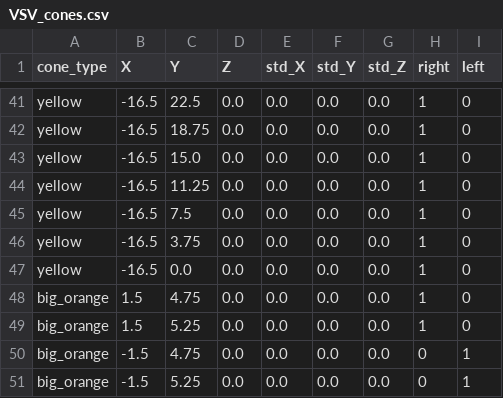
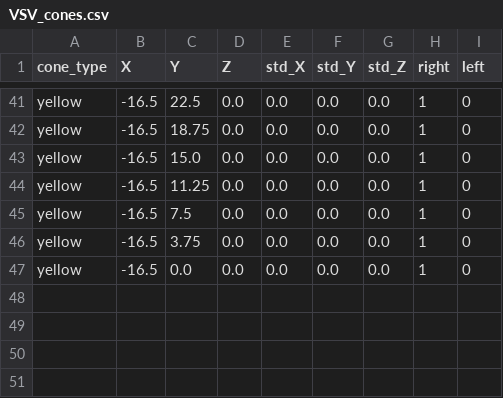
Before and after one commit to EPFL-RT-Driverless/track_database, a CSV file: track_database/data/VSV/VSV_cones.csv, drawn as a sheet; only a part is shown, gaps mark what is left out.

```diff
--- a/track_database/data/VSV/VSV_cones.csv
+++ b/track_database/data/VSV/VSV_cones.csv
@@ -47,5 +47 @@ yellow,-16.5,3.75,0.0,0.0,0.0,0.0,1,0
 yellow,-16.5,0.0,0.0,0.0,0.0,0.0,1,0
-big_orange,1.5,4.75,0.0,0.0,0.0,0.0,1,0
-big_orange,1.5,5.25,0.0,0.0,0.0,0.0,1,0
-big_orange,-1.5,4.75,0.0,0.0,0.0,0.0,0,1
-big_orange,-1.5,5.25,0.0,0.0,0.0,0.0,0,1
```
Also changed, not shown: track_database/data/VSV/VSV_center_line.csv, track_database/data/VSV_XL/VSV_XL_center_line.csv, 16 other files.
